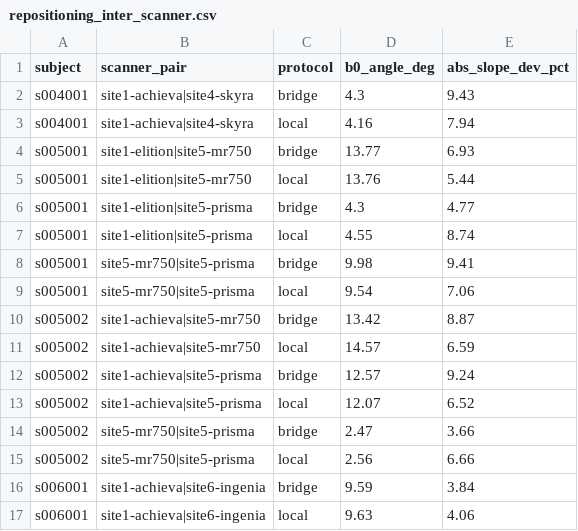
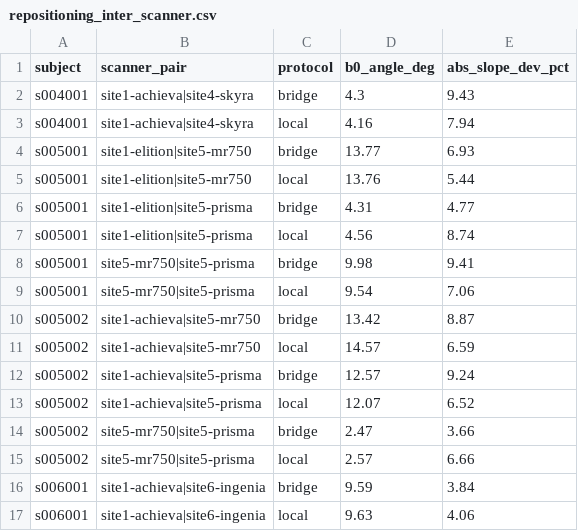
Before and after one commit to astewartau/emtp-travelling-heads, a CSV file: results/followup/repositioning_inter_scanner.csv, drawn as a sheet.

Commit message:
followup: stable small-angle head orientation differences
Use atan2 of the cross and dot products for the change in head orientation to
B0; arccos of a dot product near 1 quantised small angles to ~0.26 degrees
with the 5-decimal stored vectors.

```diff
--- a/results/followup/repositioning_inter_scanner.csv
+++ b/results/followup/repositioning_inter_scanner.csv
@@ -5,4 +5,4 @@ s005001,site1-elition|site5-mr750,bridge,13.77,6.93
 s005001,site1-elition|site5-mr750,local,13.76,5.44
-s005001,site1-elition|site5-prisma,bridge,4.3,4.77
-s005001,site1-elition|site5-prisma,local,4.55,8.74
+s005001,site1-elition|site5-prisma,bridge,4.31,4.77
+s005001,site1-elition|site5-prisma,local,4.56,8.74
 s005001,site5-mr750|site5-prisma,bridge,9.98,9.41
@@ -14,3 +14,3 @@ s005002,site1-achieva|site5-prisma,local,12.07,6.52
 s005002,site5-mr750|site5-prisma,bridge,2.47,3.66
-s005002,site5-mr750|site5-prisma,local,2.56,6.66
+s005002,site5-mr750|site5-prisma,local,2.57,6.66
 s006001,site1-achieva|site6-ingenia,bridge,9.59,3.84
```
Also changed, not shown: 2 other files.
